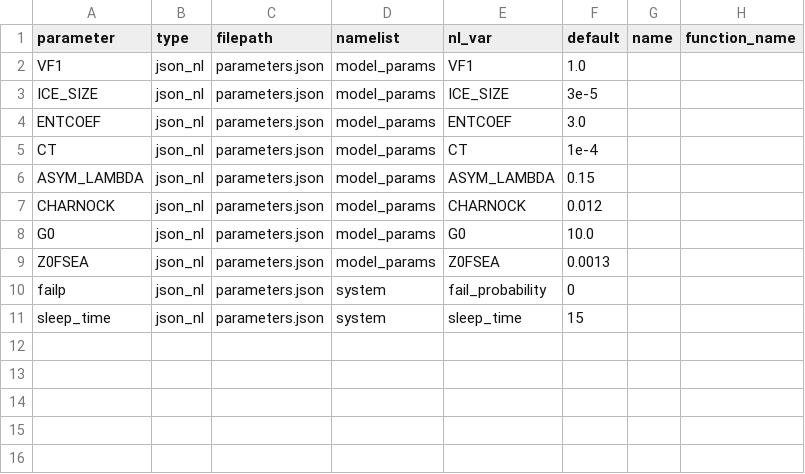
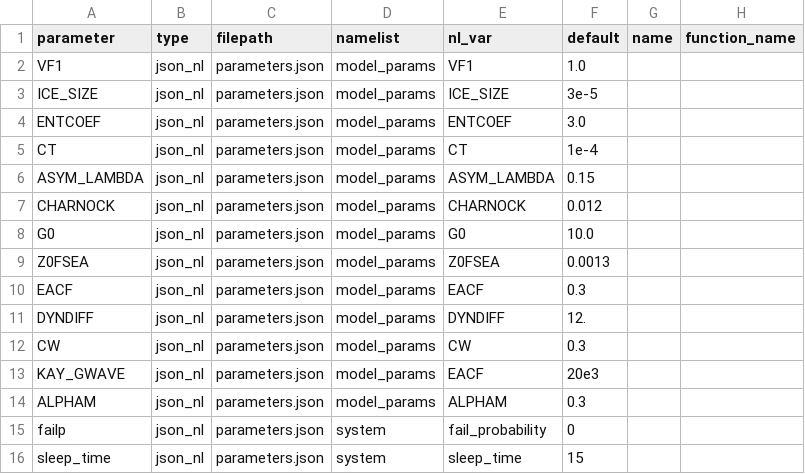
Before and after one commit to SimonTett/ModelOptimisation, a CSV file: OptClimVn3/Models/parameter_config/simple_model_Parameters.csv, drawn as a sheet; the diff names each change by its address in the sheet, - before the commit and + after, or states it on an @@ line.

Commit message:
Fixes for simple_modle_pars_json and tests.

```diff
--- a/OptClimVn3/Models/parameter_config/simple_model_Parameters.csv
+++ b/OptClimVn3/Models/parameter_config/simple_model_Parameters.csv
+row 10: EACF | json_nl | parameters.json | model_params | EACF | 0.3
+row 11: DYNDIFF | json_nl | parameters.json | model_params | DYNDIFF | 12.
+row 12: CW | json_nl | parameters.json | model_params | CW | 0.3
+row 13: KAY_GWAVE | json_nl | parameters.json | model_params | EACF | 20e3
+row 14: ALPHAM | json_nl | parameters.json | model_params | ALPHAM | 0.3
```
Also changed, not shown: 3 other files.
